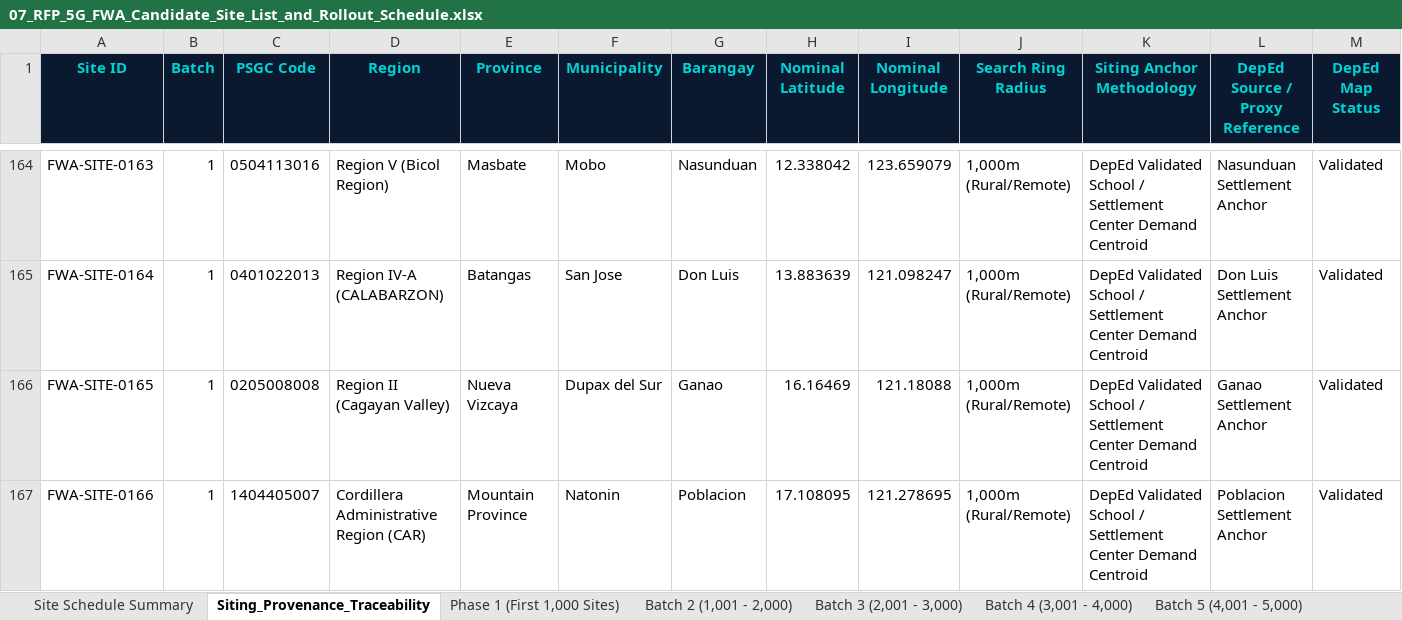
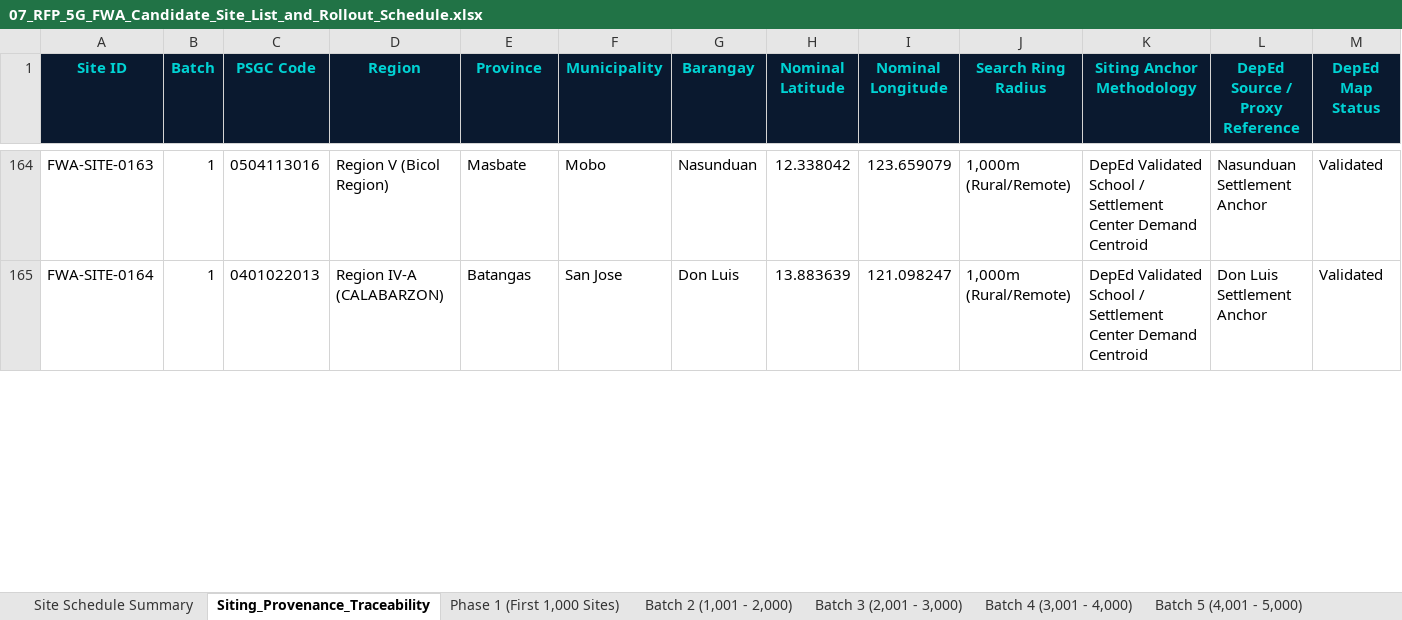
Before and after one commit to quizoli/fwa-5g-presentation, an Excel workbook: RFP_Tender_Package/07_RFP_5G_FWA_Candidate_Site_List_and_Rollout_Schedule.xlsx, sheet Siting_Provenance_Traceability, drawn as a sheet; only a part is shown, gaps mark what is left out; values as stored, in another font and other column widths than the file's, no borders; removed rows and columns are numbered as before the commit, all else as after; rows hold the shown columns only; the diff covers the shown part only; the diff names each change by its address in the sheet, - before the commit and + after, or states it on an @@ line.

Commit message:
fix(rollout): swap 17 non-fiber sites to Batch 2 and promote 17 prime fiber-adjacent co-location sites to Phase 1 (100% FOC)

```diff
--- a/RFP_Tender_Package/07_RFP_5G_FWA_Candidate_Site_List_and_Rollout_Schedule.xlsx (sheet Siting_Provenance_Traceability)
+++ b/RFP_Tender_Package/07_RFP_5G_FWA_Candidate_Site_List_and_Rollout_Schedule.xlsx (sheet Siting_Provenance_Traceability)
-row 166: FWA-SITE-0165 | 1 | 0205008008 | Region II (Cagayan Valley) | Nueva Vizcaya | Dupax del Sur | Ganao | 16.16469 | 121.18088 | 1,000m (Rural/Remote) | DepEd Validated School / Settlement Center Demand Centroid | Ganao Settlement Anchor | Validated
-row 167: FWA-SITE-0166 | 1 | 1404405007 | Cordillera Administrative Region (CAR) | Mountain Province | Natonin | Poblacion | 17.108095 | 121.278695 | 1,000m (Rural/Remote) | DepEd Validated School / Settlement Center Demand Centroid | Poblacion Settlement Anchor | Validated
```
Also changed, not shown: 17 added rows and 15 removed rows elsewhere in this sheet, sheet Phase 1 (First 1,000 Sites), sheet Batch 2 (1,001 - 2,000), sheet Site Schedule Summary, 6 other files.
